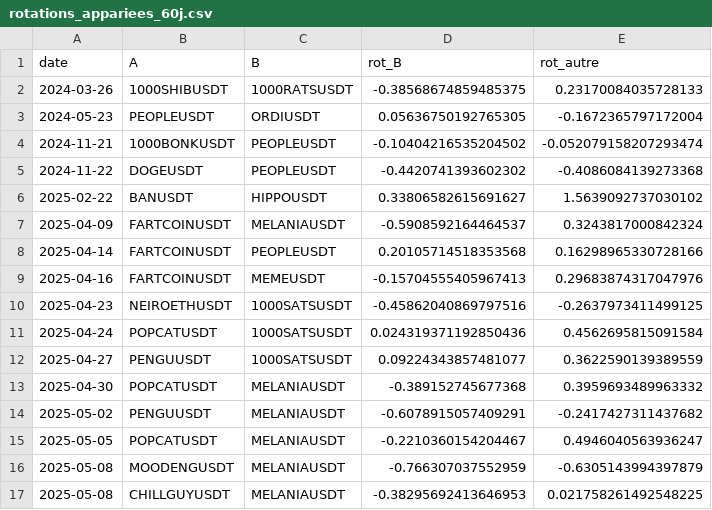
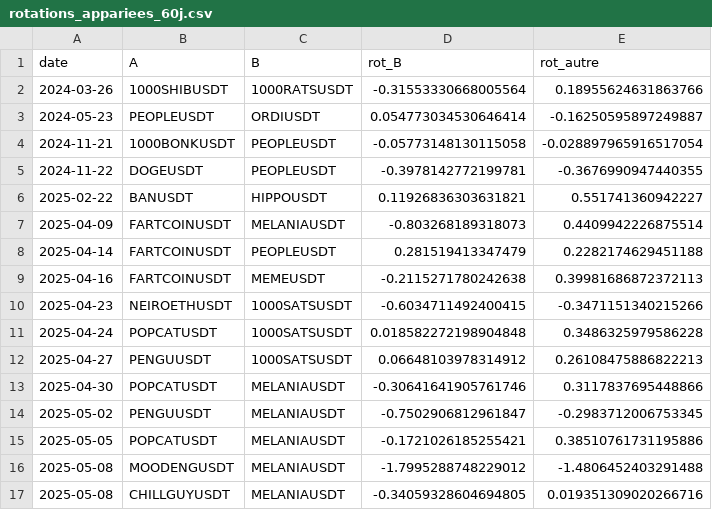
Before and after one commit to Alclimawebsite/test, a CSV file: reports/memecoins/rotations_appariees_60j.csv, drawn as a sheet; only a part is shown; the diff covers the shown part only.

```diff
--- a/reports/memecoins/rotations_appariees_60j.csv
+++ b/reports/memecoins/rotations_appariees_60j.csv
@@ -1,17 +1,17 @@
 date,A,B,rot_B,rot_autre
-2024-03-26,1000SHIBUSDT,1000RATSUSDT,-0.38568674859485375,0.23170084035728133
-2024-05-23,PEOPLEUSDT,ORDIUSDT,0.05636750192765305,-0.1672365797172004
-2024-11-21,1000BONKUSDT,PEOPLEUSDT,-0.10404216535204502,-0.052079158207293474
-2024-11-22,DOGEUSDT,PEOPLEUSDT,-0.4420741393602302,-0.4086084139273368
-2025-02-22,BANUSDT,HIPPOUSDT,0.33806582615691627,1.5639092737030102
-2025-04-09,FARTCOINUSDT,MELANIAUSDT,-0.5908592164464537,0.3243817000842324
-2025-04-14,FARTCOINUSDT,PEOPLEUSDT,0.20105714518353568,0.16298965330728166
-2025-04-16,FARTCOINUSDT,MEMEUSDT,-0.15704555405967413,0.29683874317047976
-2025-04-23,NEIROETHUSDT,1000SATSUSDT,-0.45862040869797516,-0.2637973411499125
-2025-04-24,POPCATUSDT,1000SATSUSDT,0.024319371192850436,0.4562695815091584
-2025-04-27,PENGUUSDT,1000SATSUSDT,0.09224343857481077,0.3622590139389559
-2025-04-30,POPCATUSDT,MELANIAUSDT,-0.389152745677368,0.3959693489963332
-2025-05-02,PENGUUSDT,MELANIAUSDT,-0.6078915057409291,-0.2417427311437682
-2025-05-05,POPCATUSDT,MELANIAUSDT,-0.2210360154204467,0.4946040563936247
-2025-05-08,MOODENGUSDT,MELANIAUSDT,-0.766307037552959,-0.6305143994397879
-2025-05-08,CHILLGUYUSDT,MELANIAUSDT,-0.38295692413646953,0.021758261492548225
+2024-03-26,1000SHIBUSDT,1000RATSUSDT,-0.31553330668005564,0.18955624631863766
+2024-05-23,PEOPLEUSDT,ORDIUSDT,0.054773034530646414,-0.16250595897249887
+2024-11-21,1000BONKUSDT,PEOPLEUSDT,-0.05773148130115058,-0.028897965916517054
+2024-11-22,DOGEUSDT,PEOPLEUSDT,-0.3978142772199781,-0.3676990947440355
+2025-02-22,BANUSDT,HIPPOUSDT,0.11926836303631821,0.551741360942227
+2025-04-09,FARTCOINUSDT,MELANIAUSDT,-0.803268189318073,0.4409942226875514
+2025-04-14,FARTCOINUSDT,PEOPLEUSDT,0.281519413347479,0.2282174629451188
+2025-04-16,FARTCOINUSDT,MEMEUSDT,-0.2115271780242638,0.39981686872372113
+2025-04-23,NEIROETHUSDT,1000SATSUSDT,-0.6034711492400415,-0.3471151340215266
+2025-04-24,POPCATUSDT,1000SATSUSDT,0.018582272198904848,0.3486325979586228
+2025-04-27,PENGUUSDT,1000SATSUSDT,0.06648103978314912,0.26108475886822213
+2025-04-30,POPCATUSDT,MELANIAUSDT,-0.30641641905761746,0.3117837695448866
+2025-05-02,PENGUUSDT,MELANIAUSDT,-0.7502906812961847,-0.2983712006753345
+2025-05-05,POPCATUSDT,MELANIAUSDT,-0.1721026185255421,0.38510761731195886
+2025-05-08,MOODENGUSDT,MELANIAUSDT,-1.7995288748229012,-1.4806452403291488
+2025-05-08,CHILLGUYUSDT,MELANIAUSDT,-0.34059328604694805,0.019351309020266716
```
Also changed, not shown: 54 edited cells elsewhere in this file, reports/memecoins/regimes.csv, reports/memecoins/rotations_appariees_resume.csv, 12 other files.
